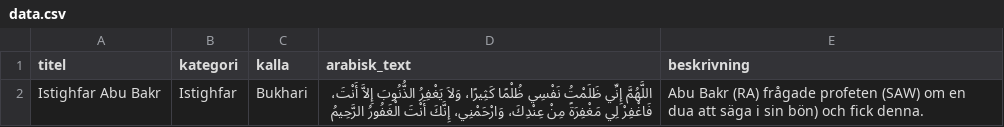
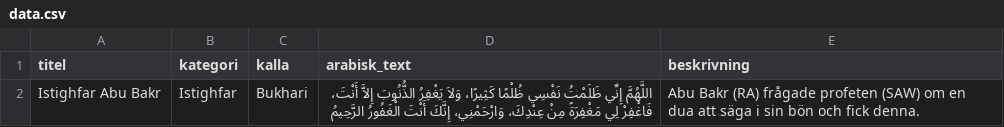
Before and after one commit to aim-ctrl/duas, a CSV file: data.csv, drawn as a sheet.

Commit message:
Update data.csv

```diff
--- a/data.csv
+++ b/data.csv
@@ -1,2 +1,2 @@
 titel,kategori,kalla,arabisk_text,beskrivning
-Istighfar Abu Bakr, Istighfar, Bukhari, اللَّهُمَّ إِنِّي ظَلَمْتُ نَفْسِي ظُلْمًا كَثِيرًا، وَلاَ يَغْفِرُ الذُّنُوبَ إِلاَّ أَنْتَ، فَاغْفِرْ لِي مَغْفِرَةً مِنْ عِنْدِكَ، وَارْحَمْنِي، إِنَّكَ أَنْتَ الْغَفُورُ الرَّحِيمُ, Abu Bakr (RA) frågade profeten (SAW) om en dua att säga i sin bön) och fick denna.
+Istighfar Abu Bakr, Istighfar, Bukhari, اللَّهُمَّ إِنِّي ظَلَمْتُ نَفْسِي ظُلْمًا كَثِيرًا، وَلاَ يَغْفِرُ الذُّنُوبَ إِلاَّ أَنْتَ، فَاغْفِرْ لِي مَغْفِرَةً مِنْ عِنْدِكَ، وَارْحَمْنِي، إِنَّكَ أَنْتَ الْغَفُورُ الرَّحِيمُ, Abu Bakr (RA) frågade profeten (SAW) om en dua att säga i sin bön och fick denna.
```
